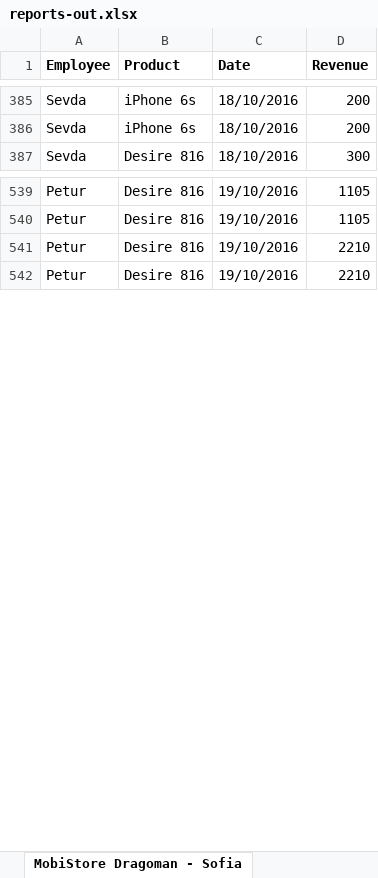
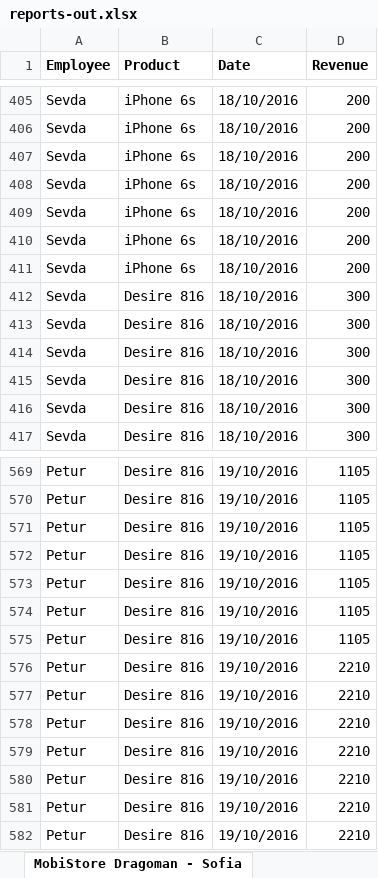
Before and after one commit to ikupenov/MobiStore, an Excel workbook: MobiStore/Data/Reports/Output/Excel/reports-out.xlsx, sheet MobiStore Dragoman - Sofia, drawn as a sheet; only a part is shown, gaps mark what is left out; values as stored, in another font and other column widths than the file's, no borders; the diff covers the shown part only; the diff names each change by its address in the sheet, - before the commit and + after, or states it on an @@ line.

```diff
--- a/MobiStore/Data/Reports/Output/Excel/reports-out.xlsx (sheet MobiStore Dragoman - Sofia)
+++ b/MobiStore/Data/Reports/Output/Excel/reports-out.xlsx (sheet MobiStore Dragoman - Sofia)
+row 407: Sevda | iPhone 6s | 18/10/2016 | 200
+row 408: Sevda | iPhone 6s | 18/10/2016 | 200
+row 409: Sevda | iPhone 6s | 18/10/2016 | 200
+row 410: Sevda | iPhone 6s | 18/10/2016 | 200
+row 411: Sevda | iPhone 6s | 18/10/2016 | 200
+row 412: Sevda | Desire 816 | 18/10/2016 | 300
+row 413: Sevda | Desire 816 | 18/10/2016 | 300
+row 414: Sevda | Desire 816 | 18/10/2016 | 300
+row 415: Sevda | Desire 816 | 18/10/2016 | 300
+row 416: Sevda | Desire 816 | 18/10/2016 | 300
+row 571: Petur | Desire 816 | 19/10/2016 | 1105
+row 572: Petur | Desire 816 | 19/10/2016 | 1105
+row 573: Petur | Desire 816 | 19/10/2016 | 1105
+row 574: Petur | Desire 816 | 19/10/2016 | 1105
+row 575: Petur | Desire 816 | 19/10/2016 | 1105
+row 576: Petur | Desire 816 | 19/10/2016 | 2210
+row 577: Petur | Desire 816 | 19/10/2016 | 2210
+row 578: Petur | Desire 816 | 19/10/2016 | 2210
+row 579: Petur | Desire 816 | 19/10/2016 | 2210
+row 580: Petur | Desire 816 | 19/10/2016 | 2210
```
Also changed, not shown: 25 added rows and 1 edited cell elsewhere in this sheet, sheet MobiStore Mladost - Sofia, sheet MobiStore Banishora - Sofia, 3 other files.
